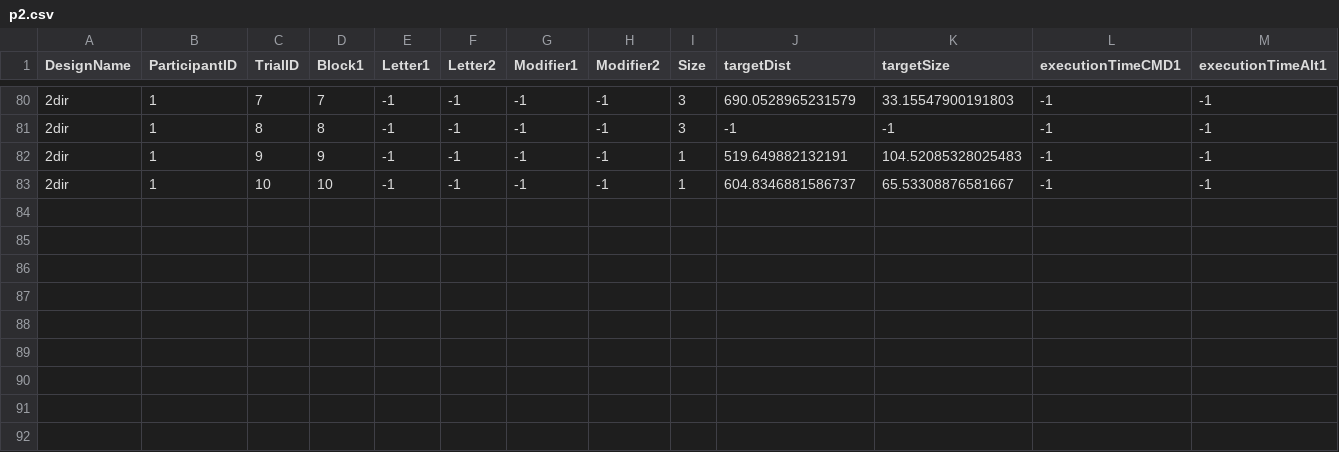
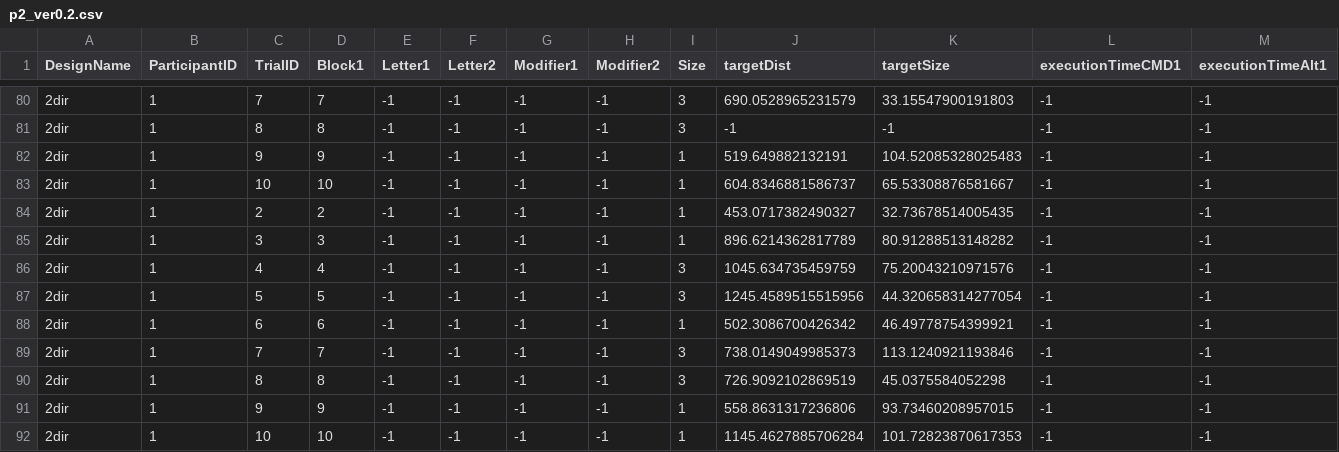
Before and after one commit to MRVNY/ProjectGI, a CSV file: server/logs/p2_ver0.2.csv (was server/logs/p2.csv), drawn as a sheet; only a part is shown, gaps mark what is left out; rows hold the shown columns only; the diff names each change by its address in the sheet, - before the commit and + after, or states it on an @@ line.

```diff
--- a/server/logs/p2.csv
+++ b/server/logs/p2_ver0.2.csv
+row 84: 2dir | 1 | 2 | 2 | -1 | -1 | -1 | -1 | 1 | 453.0717382490327 | 32.73678514005435 | -1 | -1
+row 85: 2dir | 1 | 3 | 3 | -1 | -1 | -1 | -1 | 1 | 896.6214362817789 | 80.91288513148282 | -1 | -1
+row 86: 2dir | 1 | 4 | 4 | -1 | -1 | -1 | -1 | 3 | 1045.634735459759 | 75.20043210971576 | -1 | -1
+row 87: 2dir | 1 | 5 | 5 | -1 | -1 | -1 | -1 | 3 | 1245.4589515515956 | 44.320658314277054 | -1 | -1
+row 88: 2dir | 1 | 6 | 6 | -1 | -1 | -1 | -1 | 1 | 502.3086700426342 | 46.49778754399921 | -1 | -1
+row 89: 2dir | 1 | 7 | 7 | -1 | -1 | -1 | -1 | 3 | 738.0149049985373 | 113.1240921193846 | -1 | -1
+row 90: 2dir | 1 | 8 | 8 | -1 | -1 | -1 | -1 | 3 | 726.9092102869519 | 45.0375584052298 | -1 | -1
+row 91: 2dir | 1 | 9 | 9 | -1 | -1 | -1 | -1 | 1 | 558.8631317236806 | 93.73460208957015 | -1 | -1
+row 92: 2dir | 1 | 10 | 10 | -1 | -1 | -1 | -1 | 1 | 1145.4627885706284 | 101.72823870617353 | -1 | -1
```
Also changed, not shown: server/logs/header.csv, 12 other files.
